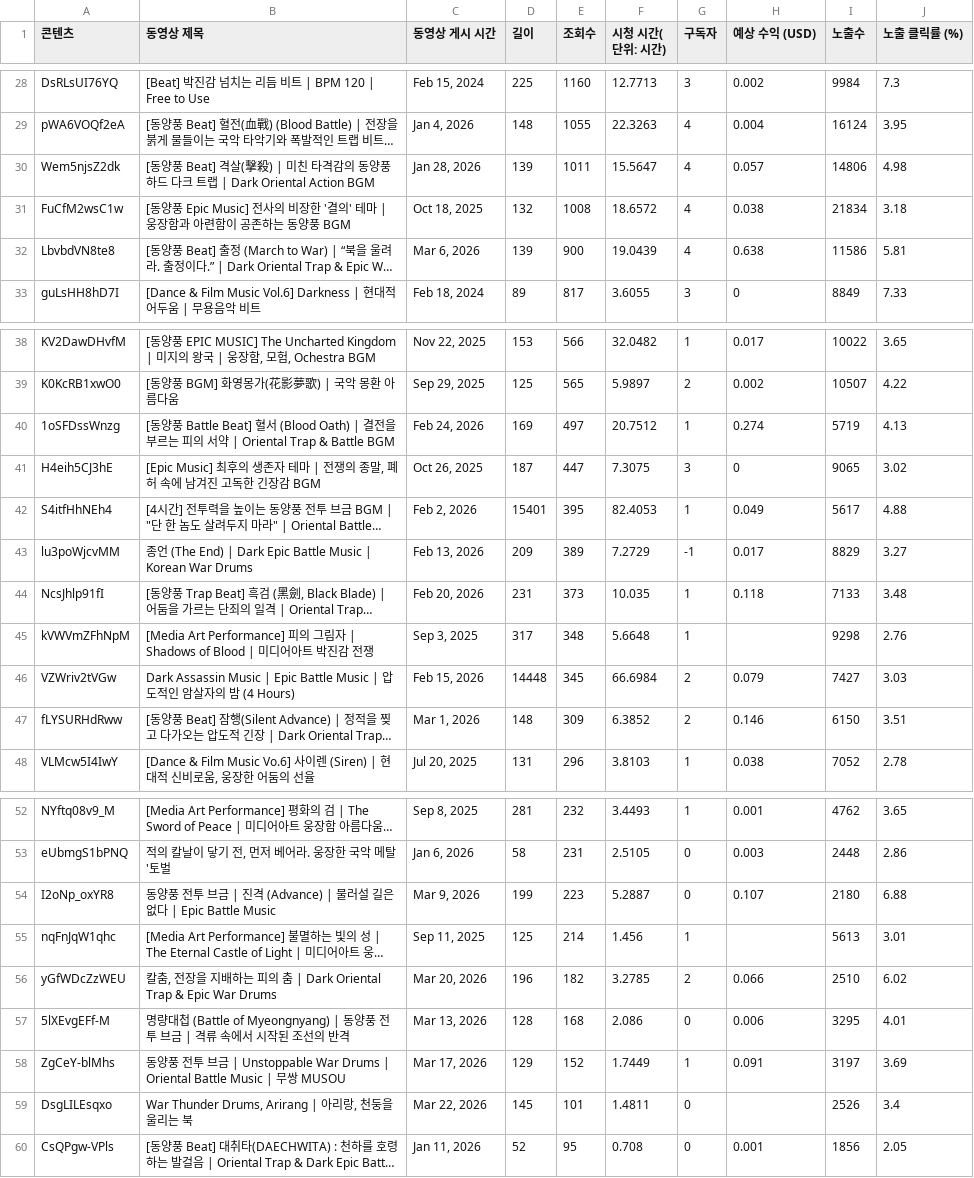
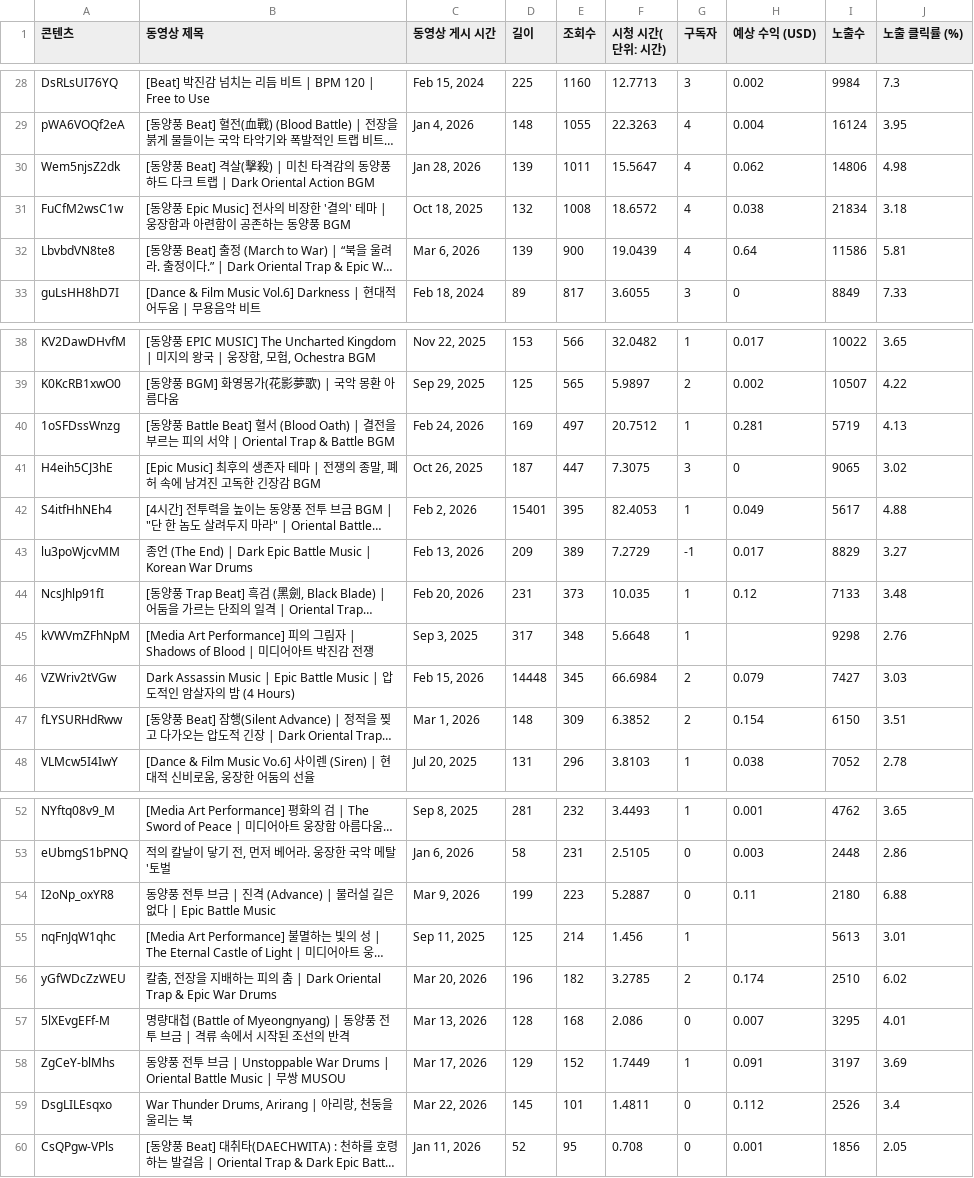
Before and after one commit to sjytoto-bot/soundstorm-automation, a CSV file: 07_AUTOMATION_자동화/youtube_exports/studio_reach_report.csv, drawn as a sheet; only a part is shown, gaps mark what is left out; long unchanged cells end in …; the diff covers the shown part only; the diff names each change by its address in the sheet, - before the commit and + after, or states it on an @@ line.

Commit message:
data: update studio reach CSV (2026-03-24)

```diff
--- a/07_AUTOMATION_자동화/youtube_exports/studio_reach_report.csv
+++ b/07_AUTOMATION_자동화/youtube_exports/studio_reach_report.csv
-H30 (예상 수익 (USD)): 0.057
+H30 (예상 수익 (USD)): 0.062
-H32 (예상 수익 (USD)): 0.638
+H32 (예상 수익 (USD)): 0.64
-H40 (예상 수익 (USD)): 0.274
+H40 (예상 수익 (USD)): 0.281
-H44 (예상 수익 (USD)): 0.118
+H44 (예상 수익 (USD)): 0.12
-H47 (예상 수익 (USD)): 0.146
+H47 (예상 수익 (USD)): 0.154
-H54 (예상 수익 (USD)): 0.107
+H54 (예상 수익 (USD)): 0.11
-H56 (예상 수익 (USD)): 0.066
+H56 (예상 수익 (USD)): 0.174
-H57 (예상 수익 (USD)): 0.006
+H57 (예상 수익 (USD)): 0.007
-H59 (예상 수익 (USD)): (empty)
+H59 (예상 수익 (USD)): 0.112
```
Also changed, not shown: 22 edited cells elsewhere in this file, 1 other file.
